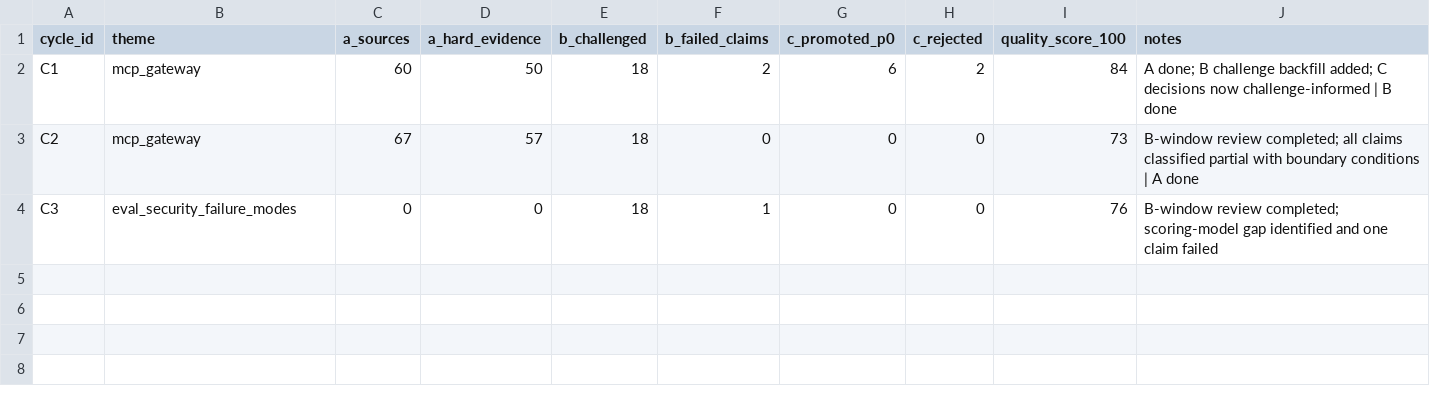
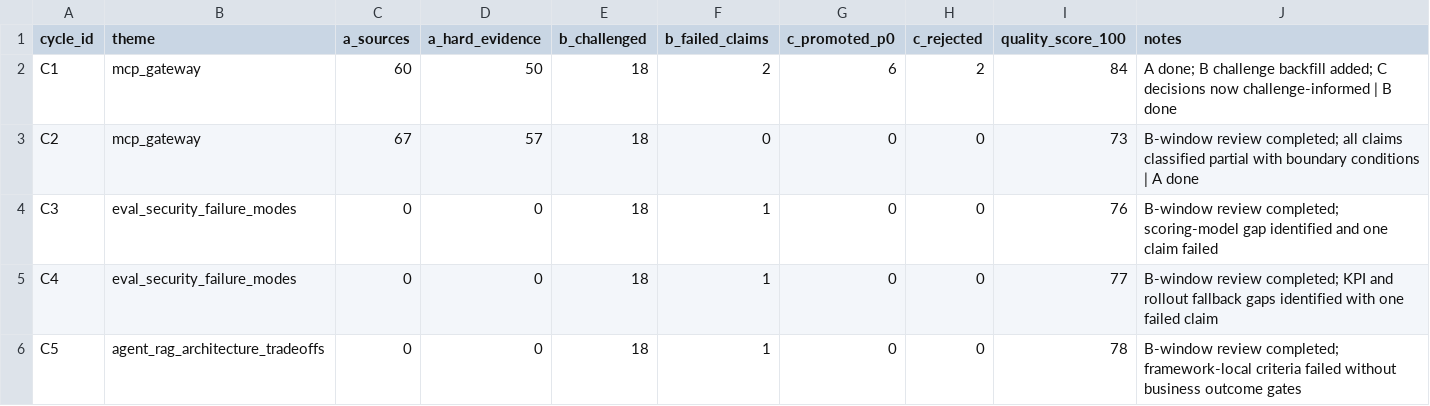
Before and after one commit to yeemio/owl-github-intel, a CSV file: 00-index/CYCLE_SCOREBOARD.csv, drawn as a sheet; the diff names each change by its address in the sheet, - before the commit and + after, or states it on an @@ line.

```diff
--- a/00-index/CYCLE_SCOREBOARD.csv
+++ b/00-index/CYCLE_SCOREBOARD.csv
+row 5: C4 | eval_security_failure_modes | 0 | 0 | 18 | 1 | 0 | 0 | 77 | B-window review completed; KPI and rollout fallback gaps identified with one failed claim
+row 6: C5 | agent_rag_architecture_tradeoffs | 0 | 0 | 18 | 1 | 0 | 0 | 78 | B-window review completed; framework-local criteria failed without business outcome gates
```
Also changed, not shown: 20-normalized/repo_master_latest.csv, 40-insights/risks/upgrade-risk-matrix.csv, 24 other files.
